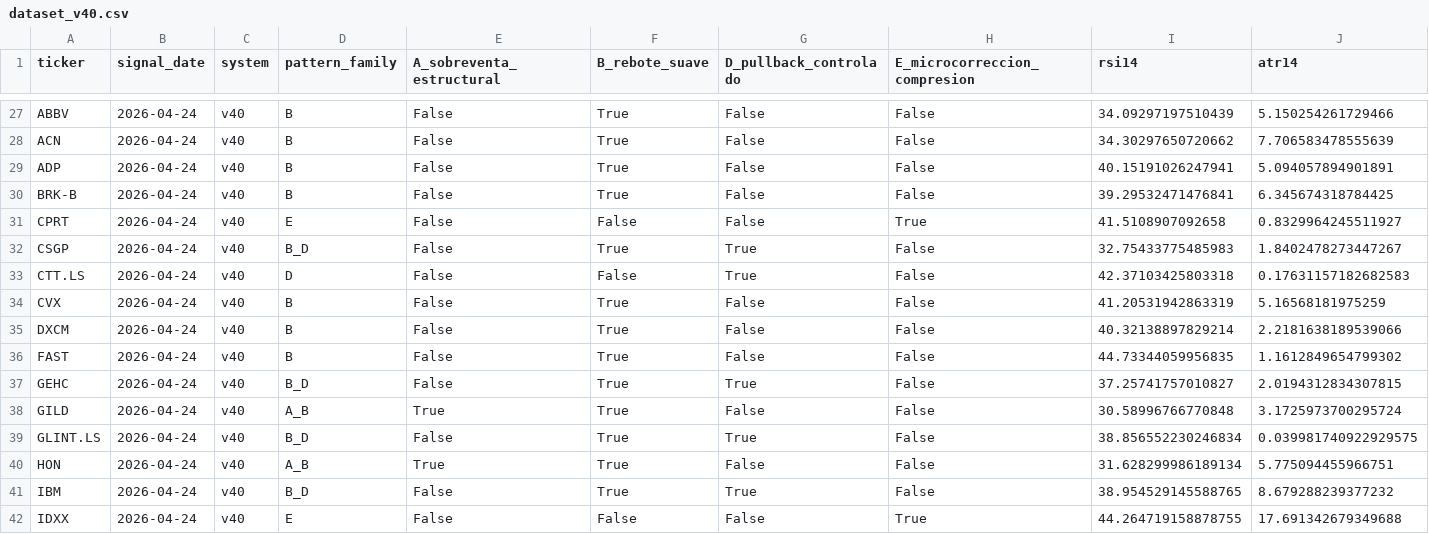
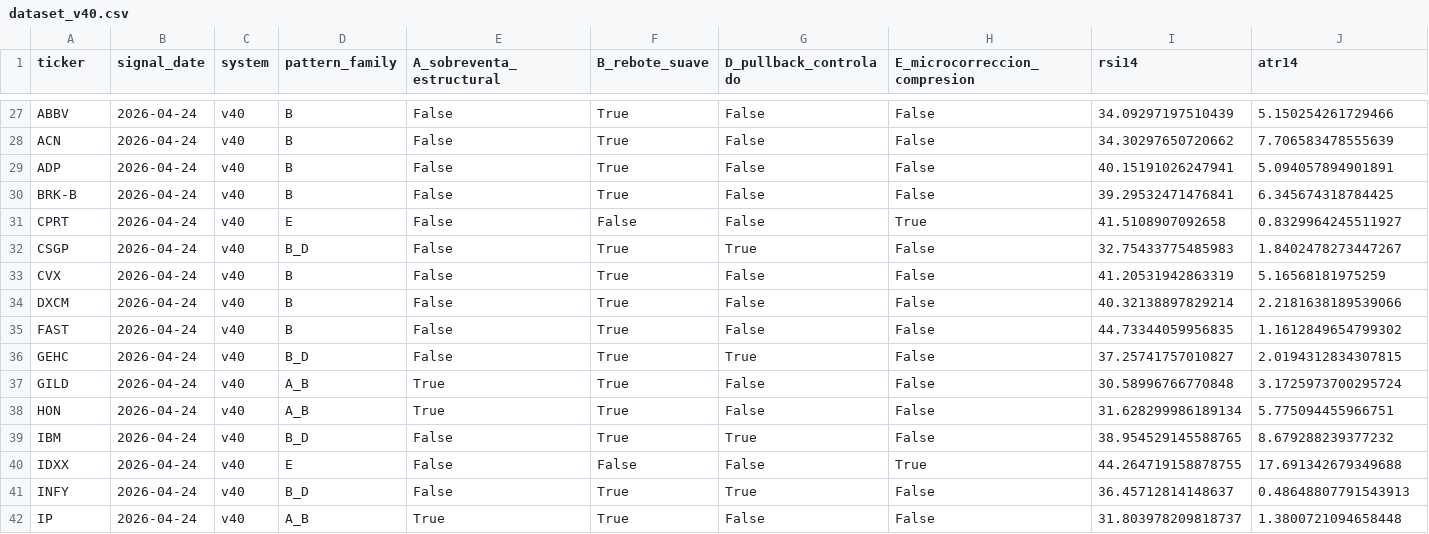
Before and after one commit to dummynoob36/cobra_monkey_v40, a CSV file: data/dataset_v40.csv, drawn as a sheet; only a part is shown, gaps mark what is left out; the shorter side is filled out with more unchanged rows; rows hold the shown columns only; the diff names each change by its address in the sheet, - before the commit and + after, or states it on an @@ line.

Commit message:
ops(v40): update dataset and portfolio [auto]

```diff
--- a/data/dataset_v40.csv
+++ b/data/dataset_v40.csv
-row 33: CTT.LS | 2026-04-24 | v40 | D | False | False | True | False | 42.37103425803318 | 0.17631157182682583
-row 39: GLINT.LS | 2026-04-24 | v40 | B_D | False | True | True | False | 38.856552230246834 | 0.039981740922929575
```
